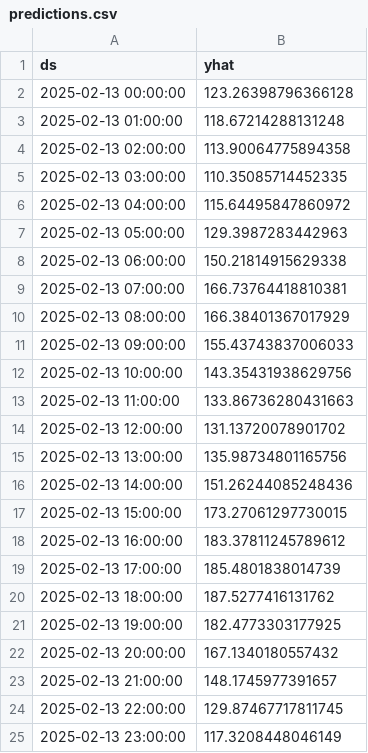
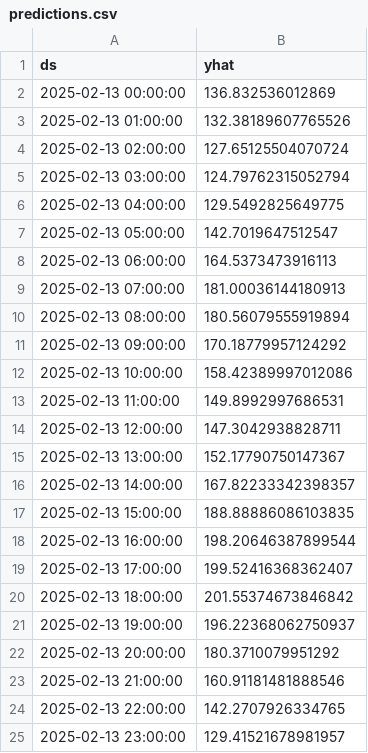
Before and after one commit to YukaNakamoto/LSDI-Project-, a CSV file: hand_in/predictions.csv, drawn as a sheet.

```diff
--- a/hand_in/predictions.csv
+++ b/hand_in/predictions.csv
@@ -1,25 +1,25 @@
 ds,yhat
-2025-02-13 00:00:00,123.26398796366128
-2025-02-13 01:00:00,118.67214288131248
-2025-02-13 02:00:00,113.90064775894358
-2025-02-13 03:00:00,110.35085714452335
-2025-02-13 04:00:00,115.64495847860972
-2025-02-13 05:00:00,129.3987283442963
-2025-02-13 06:00:00,150.21814915629338
-2025-02-13 07:00:00,166.73764418810381
-2025-02-13 08:00:00,166.38401367017929
-2025-02-13 09:00:00,155.43743837006033
-2025-02-13 10:00:00,143.35431938629756
-2025-02-13 11:00:00,133.86736280431663
-2025-02-13 12:00:00,131.13720078901702
-2025-02-13 13:00:00,135.98734801165756
-2025-02-13 14:00:00,151.26244085248436
-2025-02-13 15:00:00,173.27061297730015
-2025-02-13 16:00:00,183.37811245789612
-2025-02-13 17:00:00,185.4801838014739
-2025-02-13 18:00:00,187.5277416131762
-2025-02-13 19:00:00,182.4773303177925
-2025-02-13 20:00:00,167.1340180557432
-2025-02-13 21:00:00,148.1745977391657
-2025-02-13 22:00:00,129.87467717811745
-2025-02-13 23:00:00,117.3208448046149
+2025-02-13 00:00:00,136.832536012869
+2025-02-13 01:00:00,132.38189607765526
+2025-02-13 02:00:00,127.65125504070724
+2025-02-13 03:00:00,124.79762315052794
+2025-02-13 04:00:00,129.5492825649775
+2025-02-13 05:00:00,142.7019647512547
+2025-02-13 06:00:00,164.5373473916113
+2025-02-13 07:00:00,181.00036144180913
+2025-02-13 08:00:00,180.56079555919894
+2025-02-13 09:00:00,170.18779957124292
+2025-02-13 10:00:00,158.42389997012086
+2025-02-13 11:00:00,149.8992997686531
+2025-02-13 12:00:00,147.3042938828711
+2025-02-13 13:00:00,152.17790750147367
+2025-02-13 14:00:00,167.82233342398357
+2025-02-13 15:00:00,188.88886086103835
+2025-02-13 16:00:00,198.20646387899544
+2025-02-13 17:00:00,199.52416368362407
+2025-02-13 18:00:00,201.55374673846842
+2025-02-13 19:00:00,196.22368062750937
+2025-02-13 20:00:00,180.3710079951292
+2025-02-13 21:00:00,160.91181481888546
+2025-02-13 22:00:00,142.2707926334765
+2025-02-13 23:00:00,129.41521678981957
```
Also changed, not shown: 7 other files.
